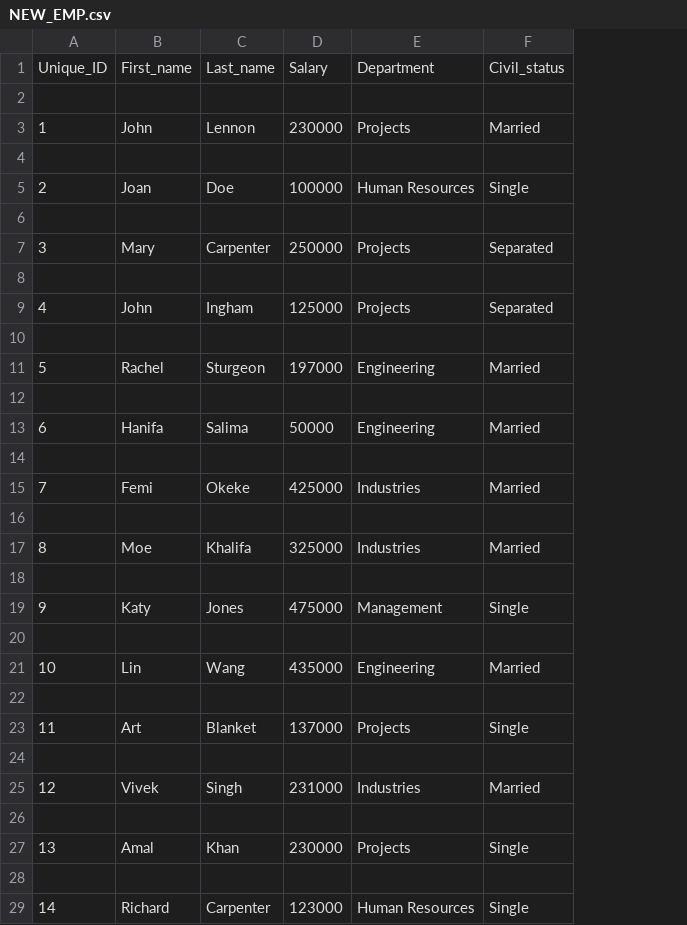
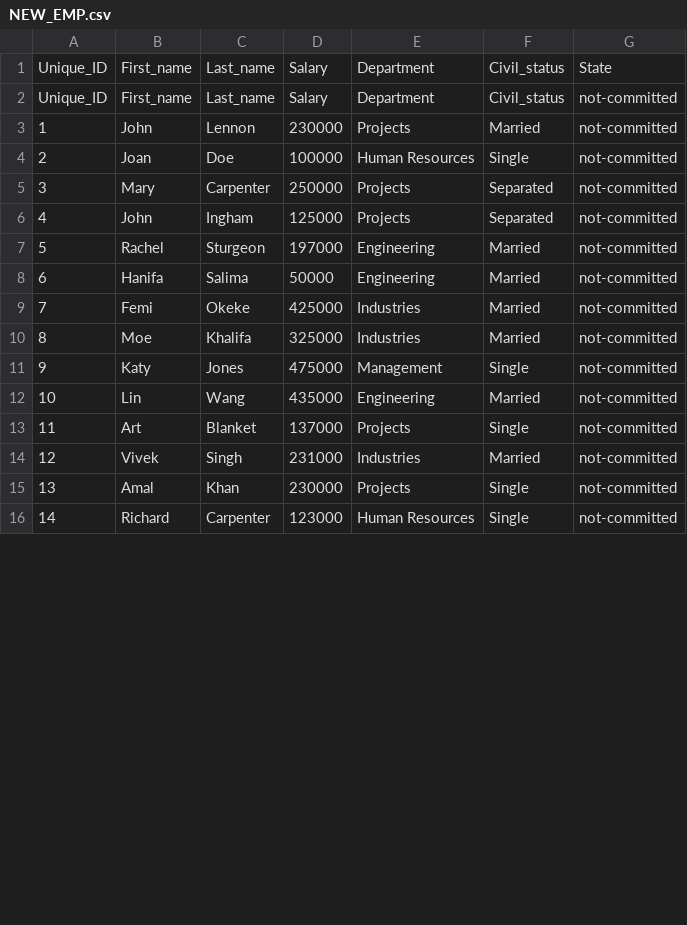
Before and after one commit to oappelmru/MRU-COMP4522-W24-002-Assignments-A1, a CSV file: NEW_EMP.csv, drawn as a sheet; only a part is shown; removed rows and columns are numbered as before the commit, all else as after; the diff covers the shown part only; the diff names each change by its address in the sheet, - before the commit and + after, or states it on an @@ line.

Commit message:
added a status attribute

```diff
--- a/NEW_EMP.csv
+++ b/NEW_EMP.csv
+column G, rows 1-16: State | not-committed | not-committed | not-committed | not-committed | not-committed | not-committed | not-committed | not-committed | not-committed | not-committed | not-committed | not-committed | not-committed | not-committed | not-committed
-row 2: (empty)
+row 2: Unique_ID | First_name | Last_name | Salary | Department | Civil_status | not-committed
-row 4: (empty)
-row 6: (empty)
-row 8: (empty)
-row 10: (empty)
-row 12: (empty)
-row 14: (empty)
-row 16: (empty)
-row 18: (empty)
-row 20: (empty)
-row 22: (empty)
-row 24: (empty)
-row 26: (empty)
-row 28: (empty)
```
Also changed, not shown: 1 removed row elsewhere in this file, 1 other file.
